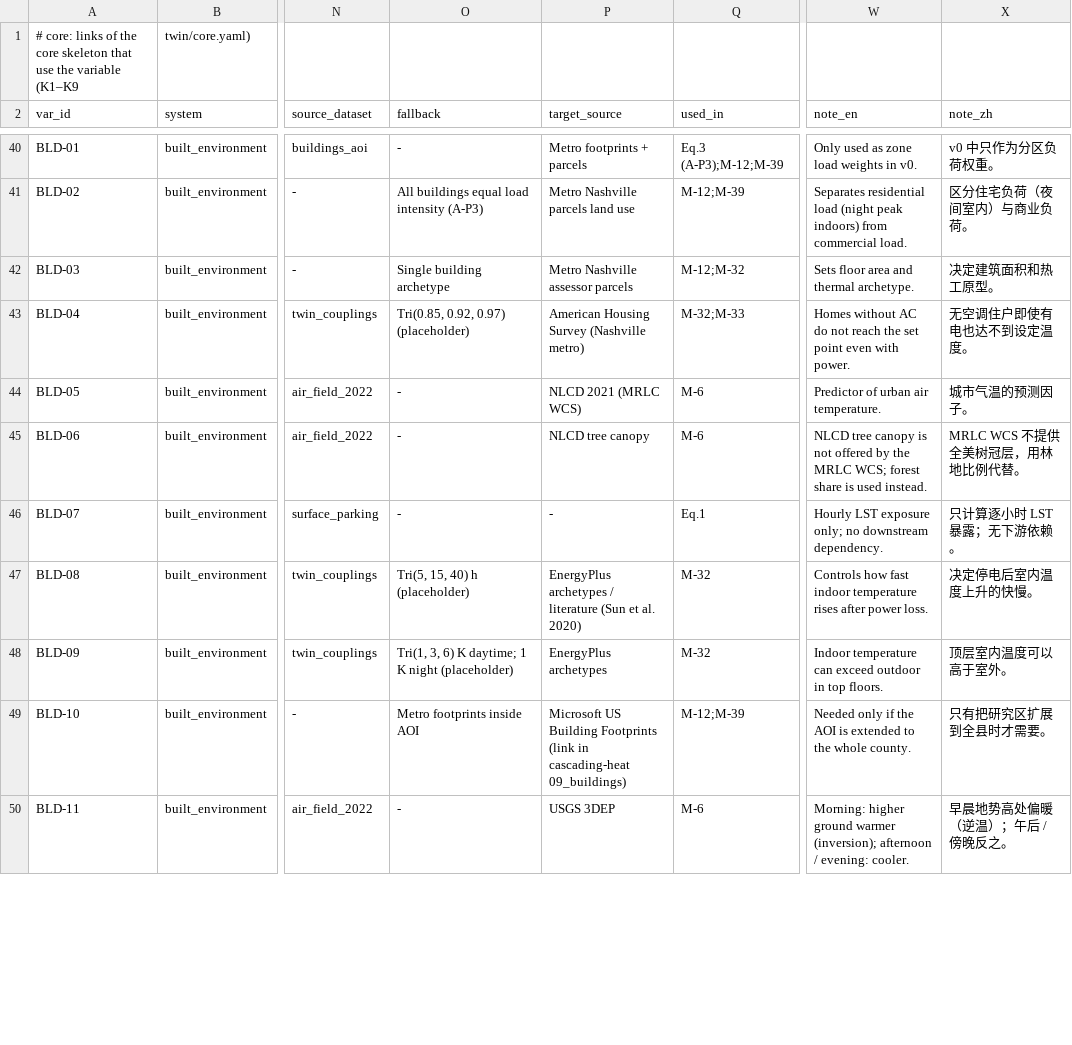
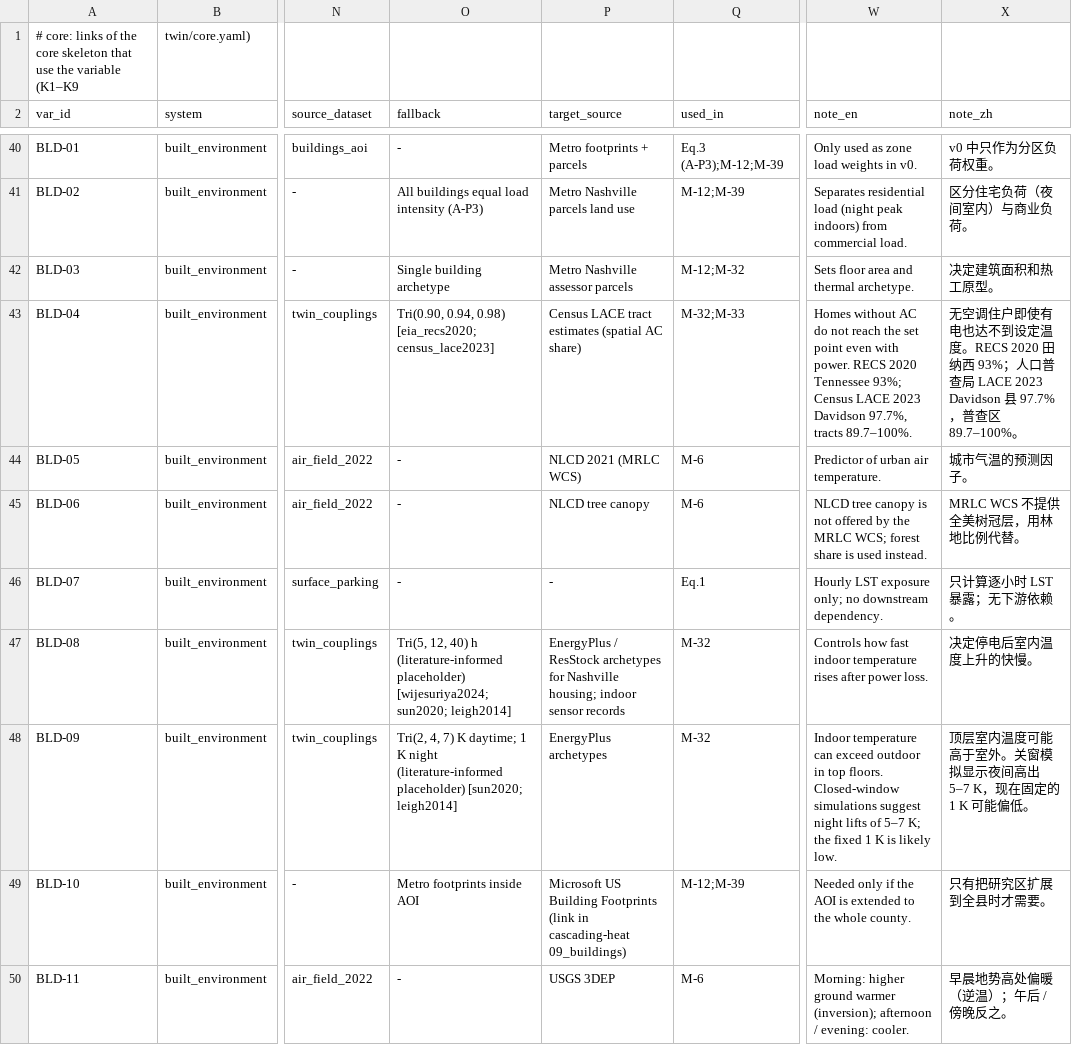
Before and after one commit to hibu-11/nashville-heat-twin, a CSV file: twin/variables.csv, drawn as a sheet; only a part is shown, gaps mark what is left out; the diff covers the shown part only; the diff names each change by its address in the sheet, - before the commit and + after, or states it on an @@ line.

```diff
--- a/twin/variables.csv
+++ b/twin/variables.csv
-O43 (fallback): Tri(0.85, 0.92, 0.97) (placeholder)
+O43 (fallback): Tri(0.90, 0.94, 0.98) [eia_recs2020; census_lace2023]
-P43 (target_source): American Housing Survey (Nashville metro)
+P43 (target_source): Census LACE tract estimates (spatial AC share)
-W43 (note_en): …with power.
+W43 (note_en): …with power. RECS 2020 Tennessee 93%; Census LACE 2023 Davidson 97.7%, tracts 89.7–100%.
-X43 (note_zh): …定温度。
+X43 (note_zh): …定温度。RECS 2020 田纳西 93%；人口普查局 LACE 2023 Davidson 县 97.7%，普查区 89.7–100%。
-O47 (fallback): Tri(5, 15, 40) h (placeholder)
+O47 (fallback): Tri(5, 12, 40) h (literature-informed placeholder) [wijesuriya2024; sun2020; leigh2014]
-P47 (target_source): EnergyPlus archetypes / literature (Sun et al. 2020)
+P47 (target_source): EnergyPlus / ResStock archetypes for Nashville housing; indoor sensor records
-O48 (fallback): Tri(1, 3, 6) K daytime; 1 K night (placeholder)
+O48 (fallback): Tri(2, 4, 7) K daytime; 1 K night (literature-informed placeholder) [sun2020; leigh2014]
-W48 (note_en): …top floors.
+W48 (note_en): …top floors. Closed-window simulations suggest night lifts of 5–7 K; the fixed 1 K is likely low.
-X48 (note_zh): 顶层室内温度可以高于室外。
+X48 (note_zh): 顶层室内温度可能高于室外。关窗模拟显示夜间高出 5–7 K，现在固定的 1 K 可能偏低。
```
Also changed, not shown: 32 edited cells elsewhere in this file, twin/couplings.csv, 23 other files.
